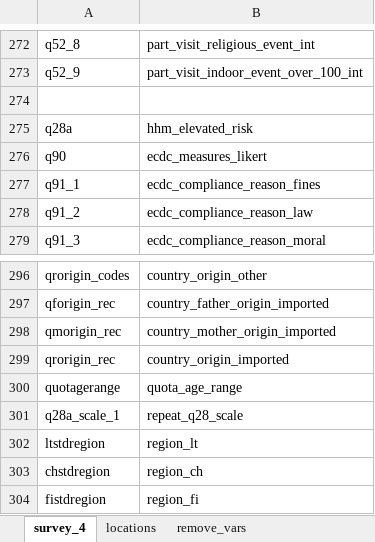
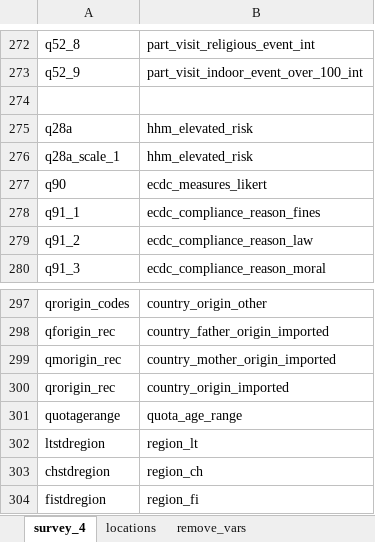
Before and after one commit to jarvisc1/comix_data_clean, an Excel workbook: codebook/var_names_v4.xlsx, sheet survey_4, drawn as a sheet; only a part is shown, gaps mark what is left out; values as stored, in another font and other column widths than the file's, no borders; removed rows and columns are numbered as before the commit, all else as after; the diff names each change by its address in the sheet, - before the commit and + after, or states it on an @@ line.

Commit message:
retain elevated_risk for child and hhms

```diff
--- a/codebook/var_names_v4.xlsx (sheet survey_4)
+++ b/codebook/var_names_v4.xlsx (sheet survey_4)
+row 276: q28a_scale_1 | hhm_elevated_risk
-row 301: q28a_scale_1 | repeat_q28_scale
```
Also changed, not shown: 2 other files.
